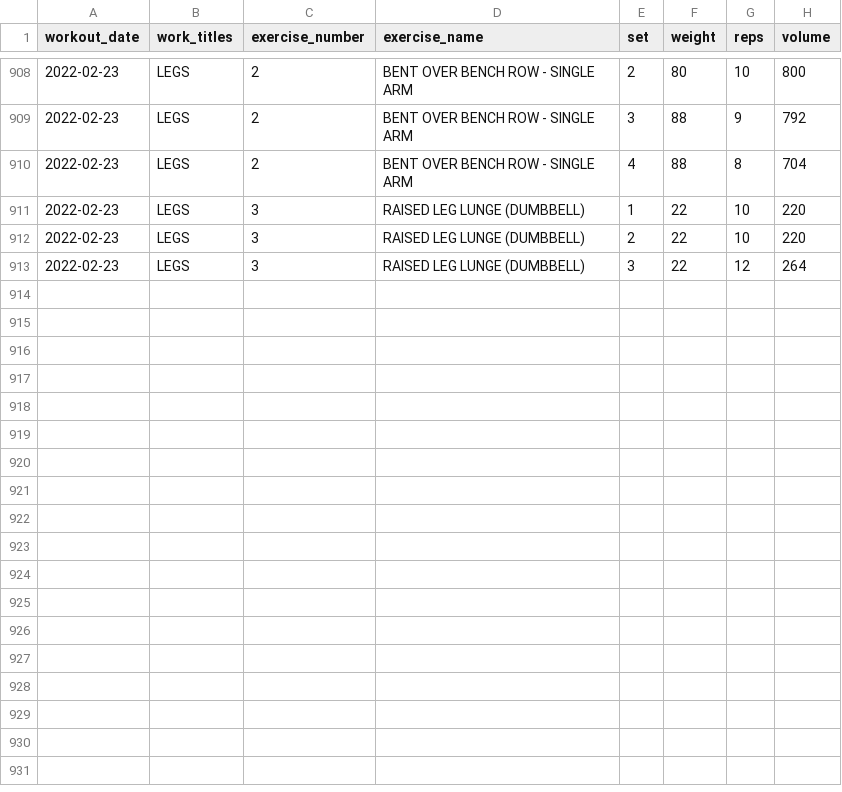
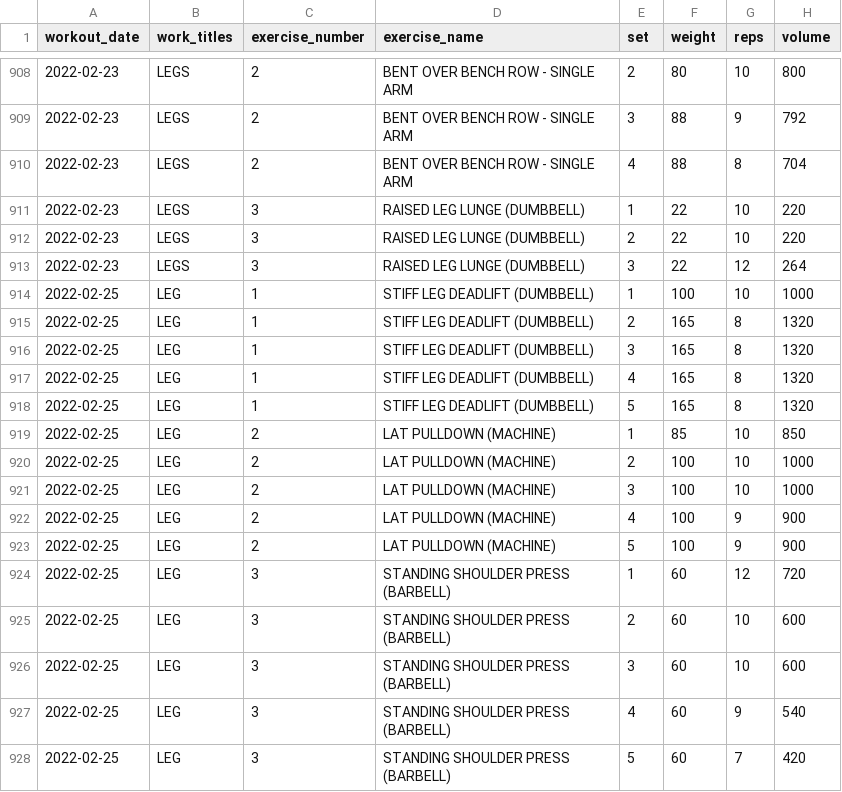
Before and after one commit to jeremybutt09/workout_data, a CSV file: data/workout_output.csv, drawn as a sheet; only a part is shown, gaps mark what is left out.

Commit message:
added new workout Feb 25

```diff
--- a/data/workout_output.csv
+++ b/data/workout_output.csv
@@ -913 +913,16 @@ workout_date,work_titles,exercise_number,exercise_name,set,weight,reps,volume
 2022-02-23,LEGS,3,RAISED LEG LUNGE (DUMBBELL),3,22,12,264
+2022-02-25,LEG,1,STIFF LEG DEADLIFT (DUMBBELL),1,100,10,1000
+2022-02-25,LEG,1,STIFF LEG DEADLIFT (DUMBBELL),2,165,8,1320
+2022-02-25,LEG,1,STIFF LEG DEADLIFT (DUMBBELL),3,165,8,1320
+2022-02-25,LEG,1,STIFF LEG DEADLIFT (DUMBBELL),4,165,8,1320
+2022-02-25,LEG,1,STIFF LEG DEADLIFT (DUMBBELL),5,165,8,1320
+2022-02-25,LEG,2,LAT PULLDOWN (MACHINE),1,85,10,850
+2022-02-25,LEG,2,LAT PULLDOWN (MACHINE),2,100,10,1000
+2022-02-25,LEG,2,LAT PULLDOWN (MACHINE),3,100,10,1000
+2022-02-25,LEG,2,LAT PULLDOWN (MACHINE),4,100,9,900
+2022-02-25,LEG,2,LAT PULLDOWN (MACHINE),5,100,9,900
+2022-02-25,LEG,3,STANDING SHOULDER PRESS (BARBELL),1,60,12,720
+2022-02-25,LEG,3,STANDING SHOULDER PRESS (BARBELL),2,60,10,600
+2022-02-25,LEG,3,STANDING SHOULDER PRESS (BARBELL),3,60,10,600
+2022-02-25,LEG,3,STANDING SHOULDER PRESS (BARBELL),4,60,9,540
+2022-02-25,LEG,3,STANDING SHOULDER PRESS (BARBELL),5,60,7,420
```
